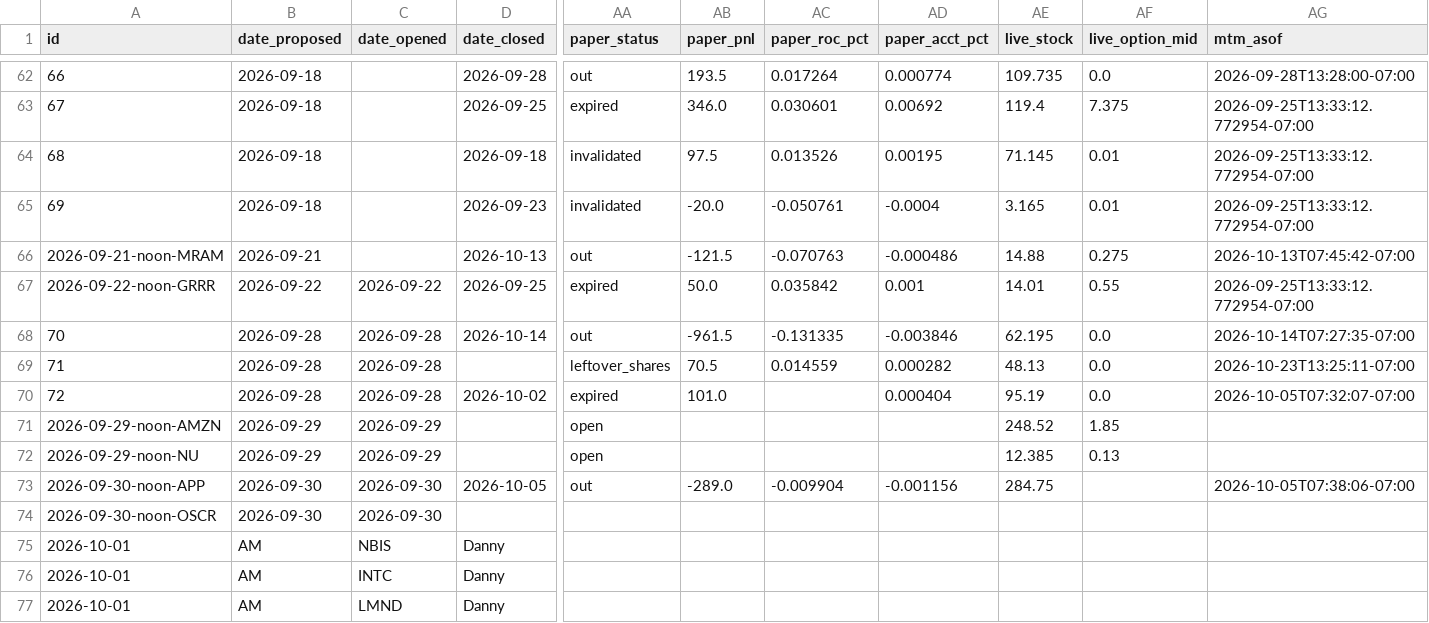
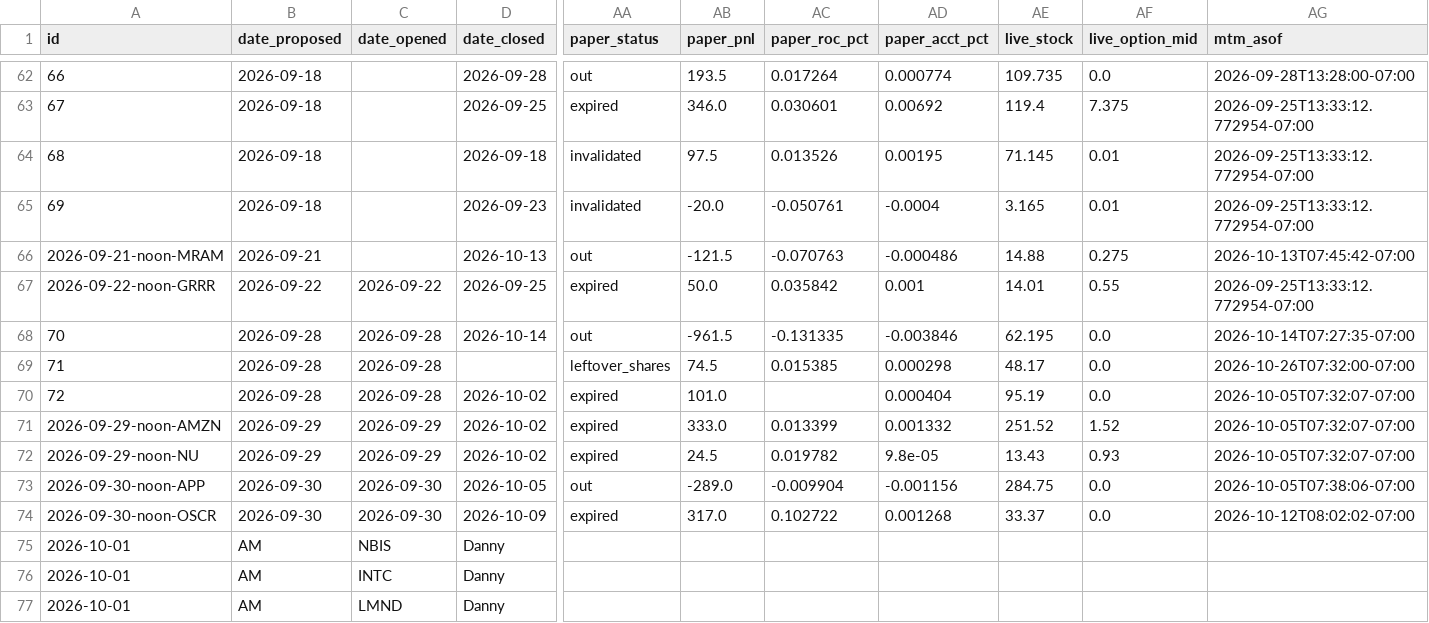
Before and after one commit to JesseHart22/stocktimus-paper, a CSV file: trade-tracker.csv, drawn as a sheet; only a part is shown, gaps mark what is left out; the diff covers the shown part only; the diff names each change by its address in the sheet, - before the commit and + after, or states it on an @@ line.

Commit message:
Stocktimus Oct 26 AM book: Oct 23 settlement, GOOGL/LMND rolls, UNH Nov20 360P CSP

```diff
--- a/trade-tracker.csv
+++ b/trade-tracker.csv
-AB69 (paper_pnl): 70.5
+AB69 (paper_pnl): 74.5
-AC69 (paper_roc_pct): 0.014559
+AC69 (paper_roc_pct): 0.015385
-AD69 (paper_acct_pct): 0.000282
+AD69 (paper_acct_pct): 0.000298
-AE69 (live_stock): 48.13
+AE69 (live_stock): 48.17
-AG69 (mtm_asof): 2026-10-23T13:25:11-07:00
+AG69 (mtm_asof): 2026-10-26T07:32:00-07:00
-D71:D72 (date_closed): (empty)
+D71:D72 (date_closed): 2026-10-02
-AA71:AA72 (paper_status): open
+AA71:AA72 (paper_status): expired
-AB71 (paper_pnl): (empty)
+AB71 (paper_pnl): 333.0
-AC71 (paper_roc_pct): (empty)
+AC71 (paper_roc_pct): 0.013399
-AD71 (paper_acct_pct): (empty)
+AD71 (paper_acct_pct): 0.001332
-AE71 (live_stock): 248.52
+AE71 (live_stock): 251.52
-AF71 (live_option_mid): 1.85
+AF71 (live_option_mid): 1.52
-AG71:AG72 (mtm_asof): (empty)
+AG71:AG72 (mtm_asof): 2026-10-05T07:32:07-07:00
-AB72 (paper_pnl): (empty)
+AB72 (paper_pnl): 24.5
-AC72 (paper_roc_pct): (empty)
+AC72 (paper_roc_pct): 0.019782
-AD72 (paper_acct_pct): (empty)
+AD72 (paper_acct_pct): 9.8e-05
-AE72 (live_stock): 12.385
+AE72 (live_stock): 13.43
-AF72 (live_option_mid): 0.13
+AF72 (live_option_mid): 0.93
-AF73:AF74 (live_option_mid): (empty)
+AF73:AF74 (live_option_mid): 0.0
-D74 (date_closed): (empty)
+D74 (date_closed): 2026-10-09
-AA74 (paper_status): (empty)
+AA74 (paper_status): expired
-AB74 (paper_pnl): (empty)
+AB74 (paper_pnl): 317.0
-AC74 (paper_roc_pct): (empty)
+AC74 (paper_roc_pct): 0.102722
-AD74 (paper_acct_pct): (empty)
+AD74 (paper_acct_pct): 0.001268
-AE74 (live_stock): (empty)
+AE74 (live_stock): 33.37
-AG74 (mtm_asof): (empty)
+AG74 (mtm_asof): 2026-10-12T08:02:02-07:00
```
Also changed, not shown: 3 added rows and 65 edited cells elsewhere in this file, 3 other files.
